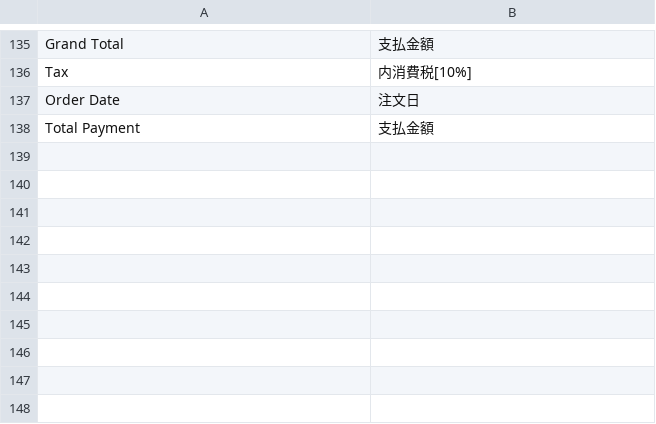
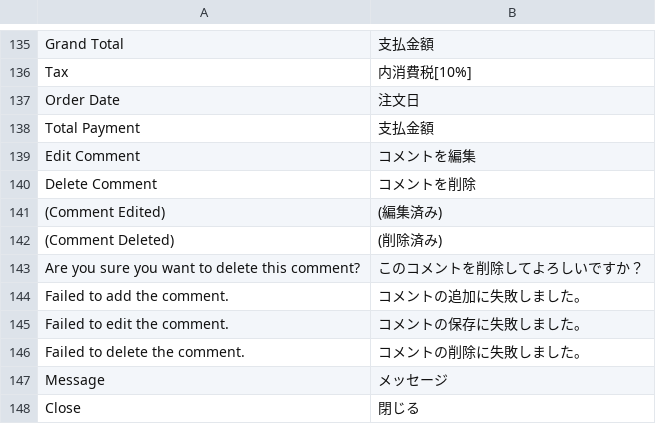
Before and after one commit to mguyenminh99/mirror-project, a CSV file: app/design/frontend/True/mpx/i18n/ja_JP.csv, drawn as a sheet; only a part is shown, gaps mark what is left out; the diff names each change by its address in the sheet, - before the commit and + after, or states it on an @@ line.

Commit message:
#167  Order comment function on seller order detail page

```diff
--- a/app/design/frontend/True/mpx/i18n/ja_JP.csv
+++ b/app/design/frontend/True/mpx/i18n/ja_JP.csv
+row 139: Edit Comment | コメントを編集
+row 140: Delete Comment | コメントを削除
+row 141: (Comment Edited) | (編集済み)
+row 142: (Comment Deleted) | (削除済み)
+row 143: Are you sure you want to delete this comment? | このコメントを削除してよろしいですか？
+row 144: Failed to add the comment. | コメントの追加に失敗しました。
+row 145: Failed to edit the comment. | コメントの保存に失敗しました。
+row 146: Failed to delete the comment. | コメントの削除に失敗しました。
+row 147: Message | メッセージ
+row 148: Close | 閉じる
```
Also changed, not shown: 12 other files.
